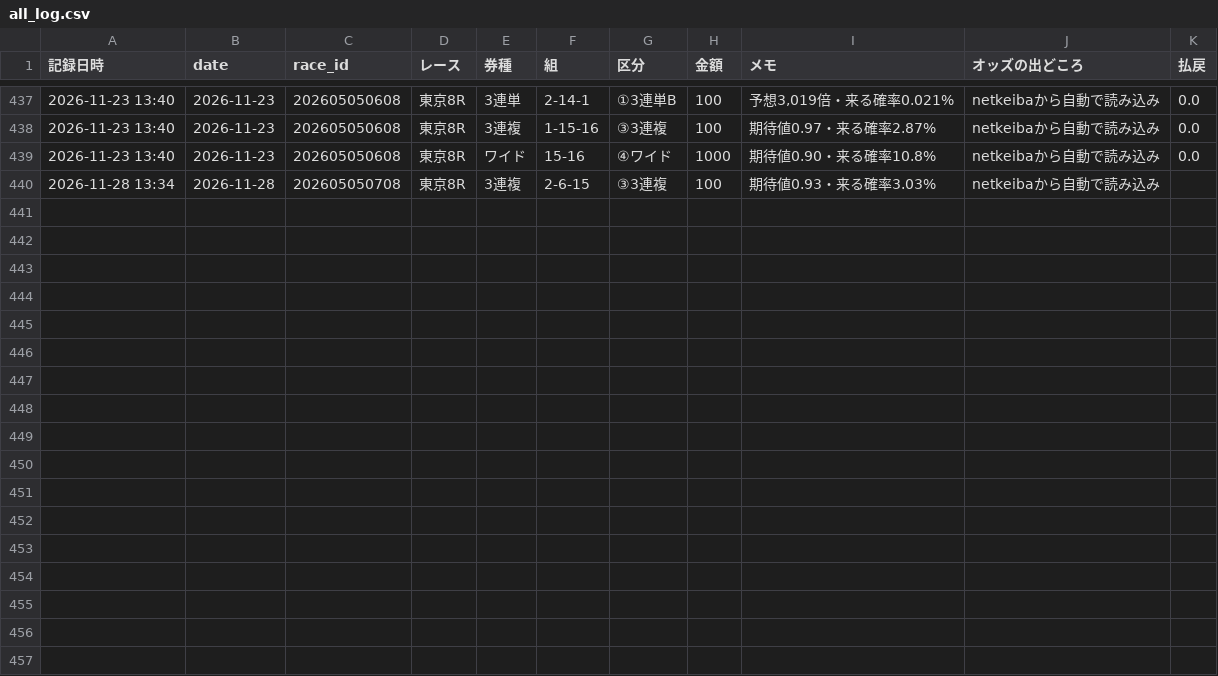
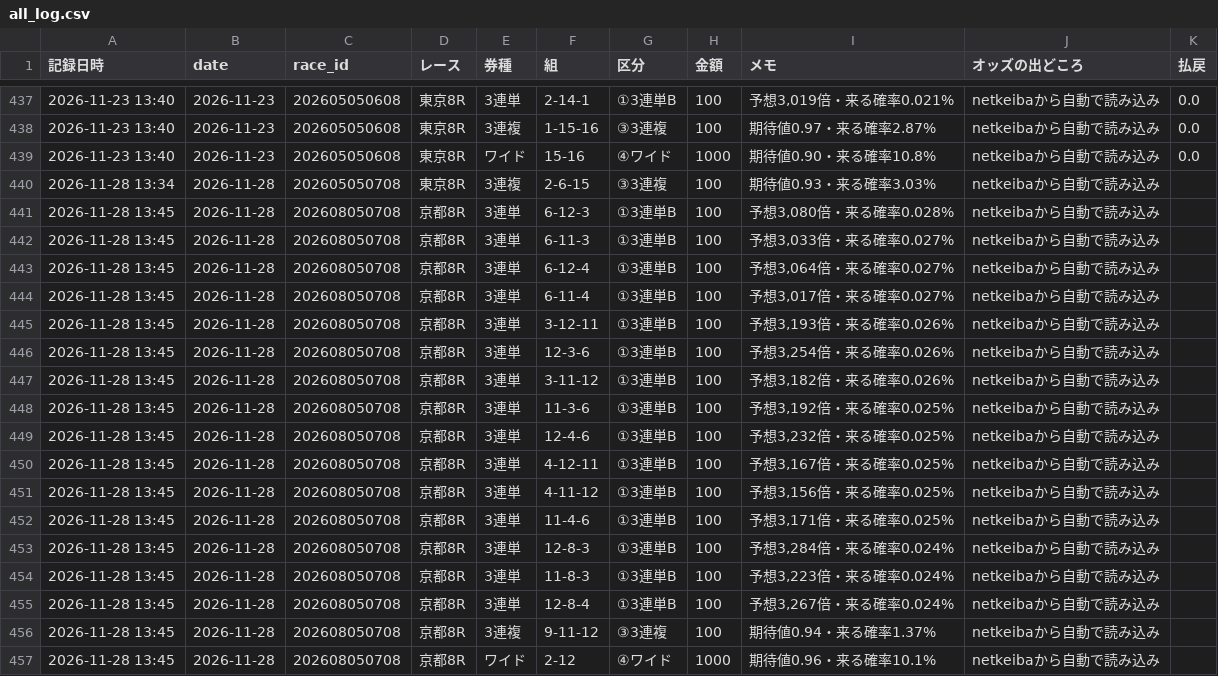
Before and after one commit to ojplmokn-rgb/keiba-auto, a CSV file: data/keiba_history/s5_tool/all_log.csv, drawn as a sheet; only a part is shown, gaps mark what is left out; the diff names each change by its address in the sheet, - before the commit and + after, or states it on an @@ line.

```diff
--- a/data/keiba_history/s5_tool/all_log.csv
+++ b/data/keiba_history/s5_tool/all_log.csv
+row 441: 2026-11-28 13:45 | 2026-11-28 | 202608050708 | 京都8R | 3連単 | 6-12-3 | ①3連単B | 100 | 予想3,080倍・来る確率0.028% | netkeibaから自動で読み込み
+row 442: 2026-11-28 13:45 | 2026-11-28 | 202608050708 | 京都8R | 3連単 | 6-11-3 | ①3連単B | 100 | 予想3,033倍・来る確率0.027% | netkeibaから自動で読み込み
+row 443: 2026-11-28 13:45 | 2026-11-28 | 202608050708 | 京都8R | 3連単 | 6-12-4 | ①3連単B | 100 | 予想3,064倍・来る確率0.027% | netkeibaから自動で読み込み
+row 444: 2026-11-28 13:45 | 2026-11-28 | 202608050708 | 京都8R | 3連単 | 6-11-4 | ①3連単B | 100 | 予想3,017倍・来る確率0.027% | netkeibaから自動で読み込み
+row 445: 2026-11-28 13:45 | 2026-11-28 | 202608050708 | 京都8R | 3連単 | 3-12-11 | ①3連単B | 100 | 予想3,193倍・来る確率0.026% | netkeibaから自動で読み込み
+row 446: 2026-11-28 13:45 | 2026-11-28 | 202608050708 | 京都8R | 3連単 | 12-3-6 | ①3連単B | 100 | 予想3,254倍・来る確率0.026% | netkeibaから自動で読み込み
+row 447: 2026-11-28 13:45 | 2026-11-28 | 202608050708 | 京都8R | 3連単 | 3-11-12 | ①3連単B | 100 | 予想3,182倍・来る確率0.026% | netkeibaから自動で読み込み
+row 448: 2026-11-28 13:45 | 2026-11-28 | 202608050708 | 京都8R | 3連単 | 11-3-6 | ①3連単B | 100 | 予想3,192倍・来る確率0.025% | netkeibaから自動で読み込み
+row 449: 2026-11-28 13:45 | 2026-11-28 | 202608050708 | 京都8R | 3連単 | 12-4-6 | ①3連単B | 100 | 予想3,232倍・来る確率0.025% | netkeibaから自動で読み込み
+row 450: 2026-11-28 13:45 | 2026-11-28 | 202608050708 | 京都8R | 3連単 | 4-12-11 | ①3連単B | 100 | 予想3,167倍・来る確率0.025% | netkeibaから自動で読み込み
+row 451: 2026-11-28 13:45 | 2026-11-28 | 202608050708 | 京都8R | 3連単 | 4-11-12 | ①3連単B | 100 | 予想3,156倍・来る確率0.025% | netkeibaから自動で読み込み
+row 452: 2026-11-28 13:45 | 2026-11-28 | 202608050708 | 京都8R | 3連単 | 11-4-6 | ①3連単B | 100 | 予想3,171倍・来る確率0.025% | netkeibaから自動で読み込み
+row 453: 2026-11-28 13:45 | 2026-11-28 | 202608050708 | 京都8R | 3連単 | 12-8-3 | ①3連単B | 100 | 予想3,284倍・来る確率0.024% | netkeibaから自動で読み込み
+row 454: 2026-11-28 13:45 | 2026-11-28 | 202608050708 | 京都8R | 3連単 | 11-8-3 | ①3連単B | 100 | 予想3,223倍・来る確率0.024% | netkeibaから自動で読み込み
+row 455: 2026-11-28 13:45 | 2026-11-28 | 202608050708 | 京都8R | 3連単 | 12-8-4 | ①3連単B | 100 | 予想3,267倍・来る確率0.024% | netkeibaから自動で読み込み
+row 456: 2026-11-28 13:45 | 2026-11-28 | 202608050708 | 京都8R | 3連複 | 9-11-12 | ③3連複 | 100 | 期待値0.94・来る確率1.37% | netkeibaから自動で読み込み
+row 457: 2026-11-28 13:45 | 2026-11-28 | 202608050708 | 京都8R | ワイド | 2-12 | ④ワイド | 1000 | 期待値0.96・来る確率10.1% | netkeibaから自動で読み込み
```
Also changed, not shown: data/state/done_20261128.csv, 1 other file.
